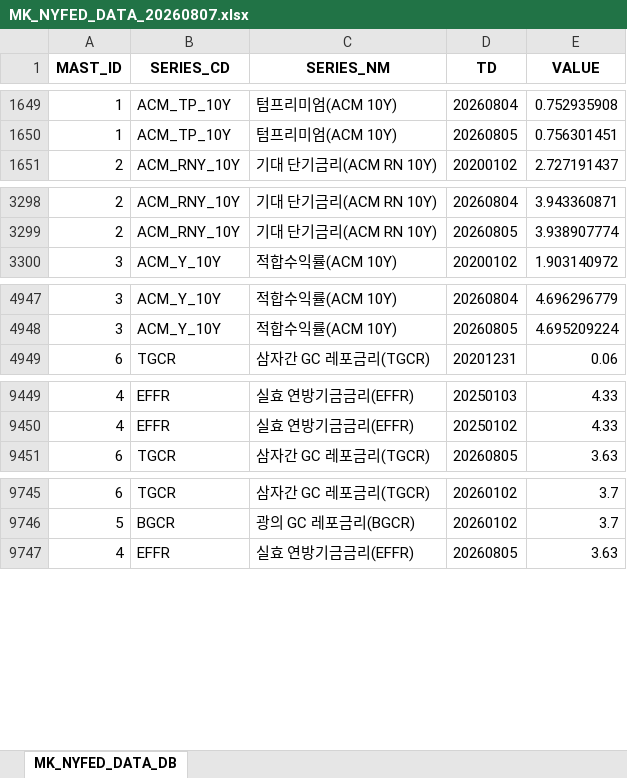
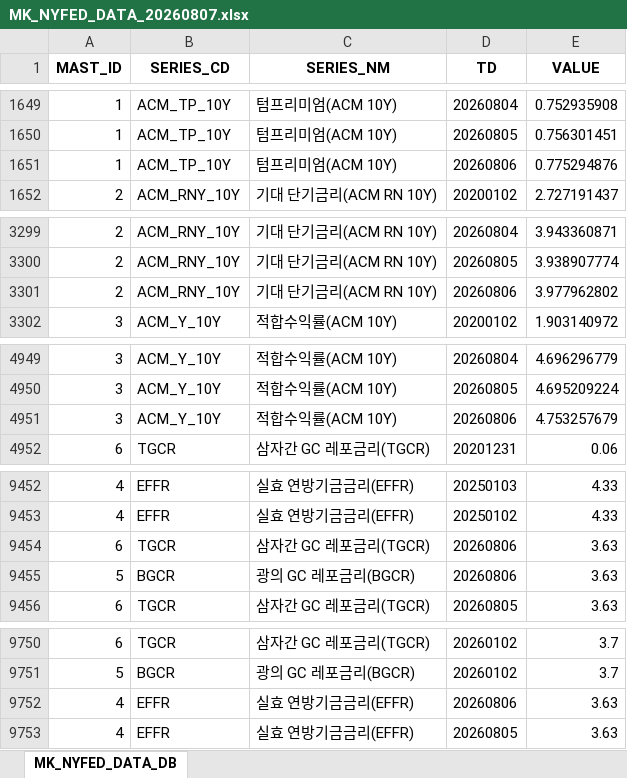
Before and after one commit to chsbjh-ops/mk-inv-ingest, an Excel workbook: data/MK_NYFED_DATA_20260807.xlsx, sheet MK_NYFED_DATA_DB, drawn as a sheet; only a part is shown, gaps mark what is left out; values as stored, in another font and other column widths than the file's, no borders; the diff names each change by its address in the sheet, - before the commit and + after, or states it on an @@ line.

```diff
--- a/data/MK_NYFED_DATA_20260807.xlsx (sheet MK_NYFED_DATA_DB)
+++ b/data/MK_NYFED_DATA_20260807.xlsx (sheet MK_NYFED_DATA_DB)
+row 1651: 1 | ACM_TP_10Y | 텀프리미엄(ACM 10Y) | 20260806 | 0.775294876
+row 3301: 2 | ACM_RNY_10Y | 기대 단기금리(ACM RN 10Y) | 20260806 | 3.977962802
+row 4951: 3 | ACM_Y_10Y | 적합수익률(ACM 10Y) | 20260806 | 4.753257679
+row 9454: 6 | TGCR | 삼자간 GC 레포금리(TGCR) | 20260806 | 3.63
+row 9455: 5 | BGCR | 광의 GC 레포금리(BGCR) | 20260806 | 3.63
+row 9752: 4 | EFFR | 실효 연방기금금리(EFFR) | 20260806 | 3.63
```
Also changed, not shown: data/MK_ECB_DATA_20260807.xlsx, data/MK_FRED_DATA_20260807.xlsx, 5 other files.
